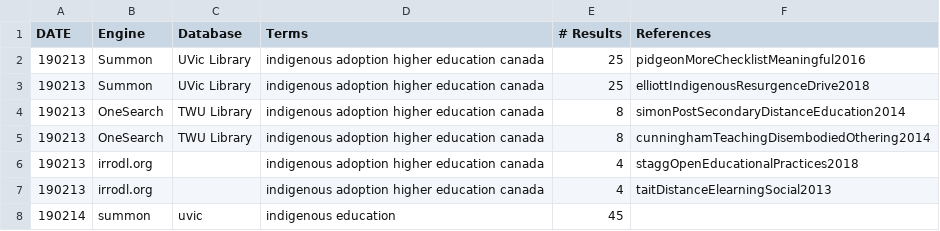
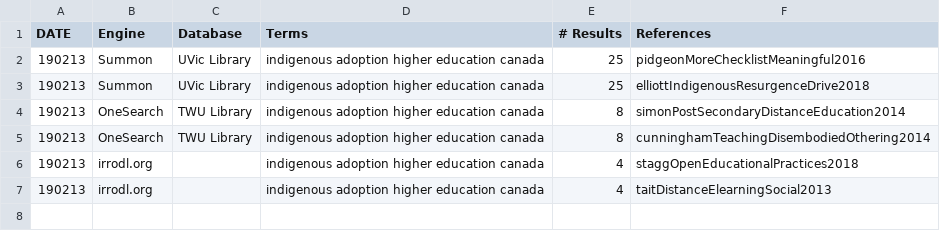
Before and after one commit to cmadland/lit, a CSV file: searches/Searches.csv, drawn as a sheet; the diff names each change by its address in the sheet, - before the commit and + after, or states it on an @@ line.

Commit message:
Update Searches.csv

```diff
--- a/searches/Searches.csv
+++ b/searches/Searches.csv
-row 8: 190214 | summon | uvic | indigenous education | 45
```
